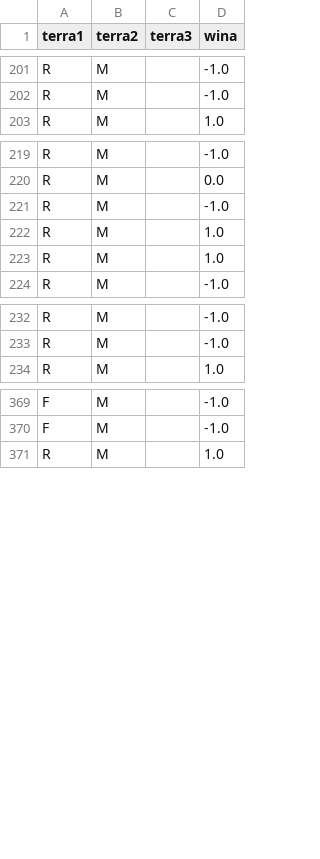
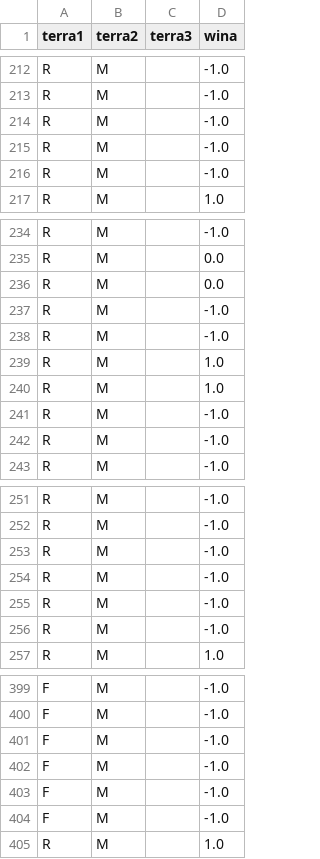
Before and after one commit to TaaviStone/predict-war-outcomes, a CSV file: Graphs/terrain_data.csv, drawn as a sheet; only a part is shown, gaps mark what is left out; the diff covers the shown part only.

```diff
--- a/Graphs/terrain_data.csv
+++ b/Graphs/terrain_data.csv
@@ -202,2 +213,5 @@ R,M,,-1.0
 R,M,,-1.0
+R,M,,-1.0
+R,M,,-1.0
+R,M,,-1.0
 R,M,,1.0
@@ -220,5 +235,9 @@ R,M,,-1.0
 R,M,,0.0
+R,M,,0.0
 R,M,,-1.0
+R,M,,-1.0
 R,M,,1.0
 R,M,,1.0
+R,M,,-1.0
+R,M,,-1.0
 R,M,,-1.0
@@ -233,2 +252,6 @@ R,M,,-1.0
 R,M,,-1.0
+R,M,,-1.0
+R,M,,-1.0
+R,M,,-1.0
+R,M,,-1.0
 R,M,,1.0
@@ -370,2 +400,6 @@ F,M,,-1.0
 F,M,,-1.0
+F,M,,-1.0
+F,M,,-1.0
+F,M,,-1.0
+F,M,,-1.0
 R,M,,1.0
```
Also changed, not shown: 37 added rows and 14 moved rows elsewhere in this file, Graphs/aerialSuper_data.csv, Graphs/surprise_data.csv, 5 other files.
